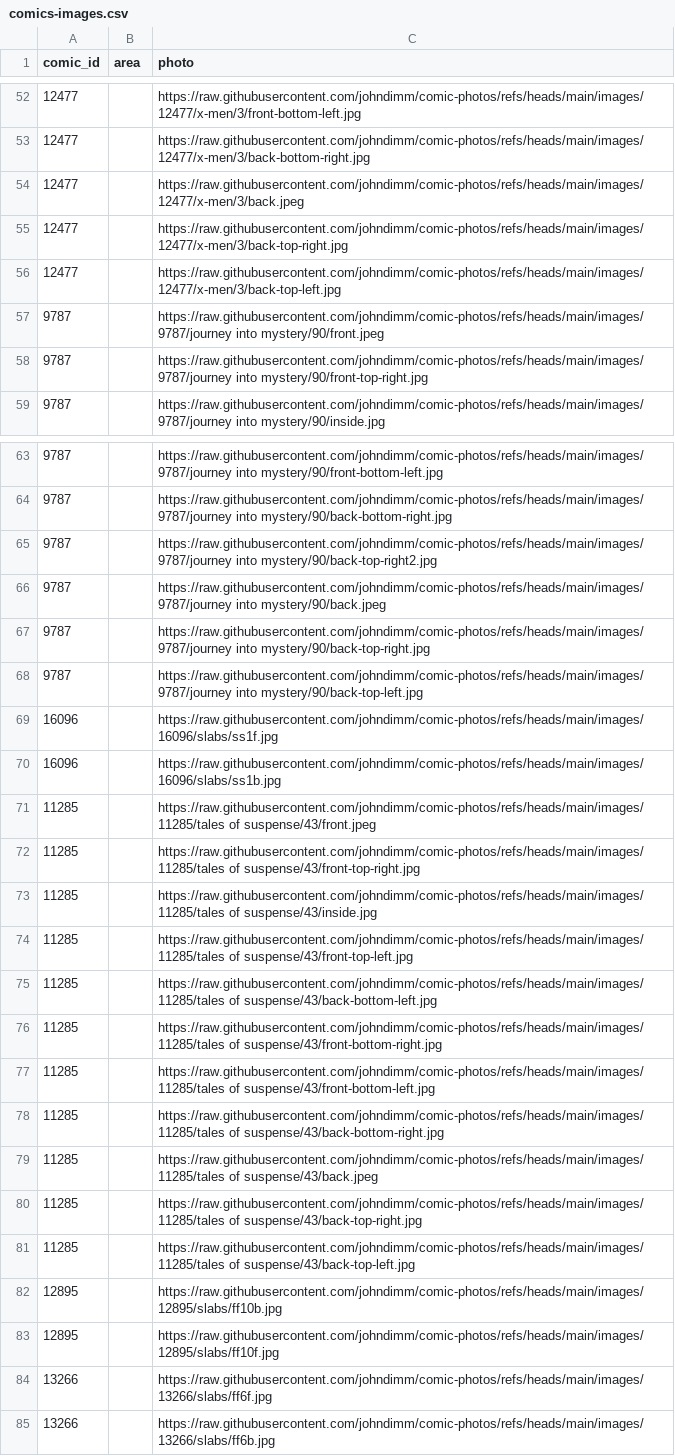
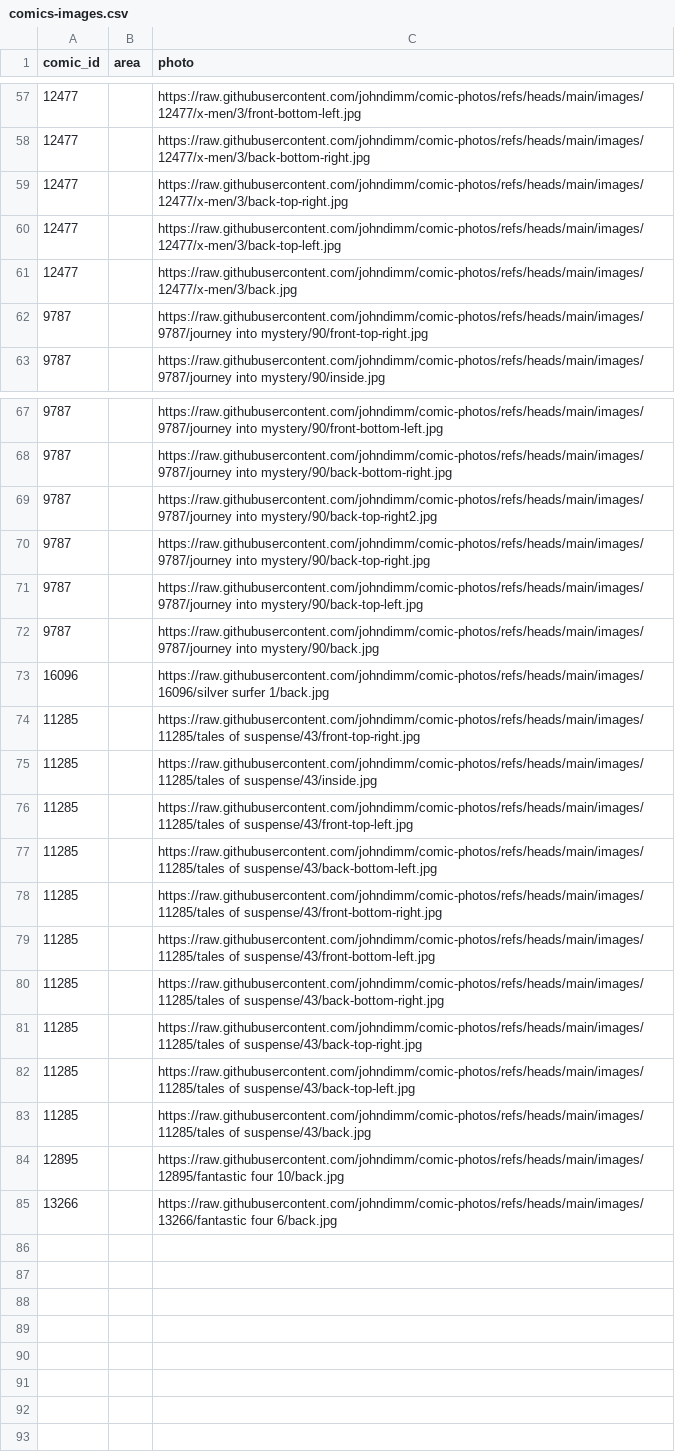
Before and after one commit to johndimm/comic-photos, a CSV file: comics-images.csv, drawn as a sheet; only a part is shown, gaps mark what is left out; the diff covers the shown part only.

Commit message:
Make sure front.jpg comes first.

```diff
--- a/comics-images.csv
+++ b/comics-images.csv
@@ -53,6 +58,5 @@ comic_id,area,photo
 12477,,https://raw.githubusercontent.com/johndimm/comic-photos/refs/heads/main/images/12477/x-men/3/back-bottom-right.jpg
-12477,,https://raw.githubusercontent.com/johndimm/comic-photos/refs/heads/main/images/12477/x-men/3/back.jpeg
 12477,,https://raw.githubusercontent.com/johndimm/comic-photos/refs/heads/main/images/12477/x-men/3/back-top-right.jpg
 12477,,https://raw.githubusercontent.com/johndimm/comic-photos/refs/heads/main/images/12477/x-men/3/back-top-left.jpg
-9787,,https://raw.githubusercontent.com/johndimm/comic-photos/refs/heads/main/images/9787/journey into mystery/90/front.jpeg
+12477,,https://raw.githubusercontent.com/johndimm/comic-photos/refs/heads/main/images/12477/x-men/3/back.jpg
 9787,,https://raw.githubusercontent.com/johndimm/comic-photos/refs/heads/main/images/9787/journey into mystery/90/front-top-right.jpg
@@ -65,8 +69,6 @@ comic_id,area,photo
 9787,,https://raw.githubusercontent.com/johndimm/comic-photos/refs/heads/main/images/9787/journey into mystery/90/back-top-right2.jpg
-9787,,https://raw.githubusercontent.com/johndimm/comic-photos/refs/heads/main/images/9787/journey into mystery/90/back.jpeg
 9787,,https://raw.githubusercontent.com/johndimm/comic-photos/refs/heads/main/images/9787/journey into mystery/90/back-top-right.jpg
 9787,,https://raw.githubusercontent.com/johndimm/comic-photos/refs/heads/main/images/9787/journey into mystery/90/back-top-left.jpg
-16096,,https://raw.githubusercontent.com/johndimm/comic-photos/refs/heads/main/images/16096/slabs/ss1f.jpg
-16096,,https://raw.githubusercontent.com/johndimm/comic-photos/refs/heads/main/images/16096/slabs/ss1b.jpg
-11285,,https://raw.githubusercontent.com/johndimm/comic-photos/refs/heads/main/images/11285/tales of suspense/43/front.jpeg
+9787,,https://raw.githubusercontent.com/johndimm/comic-photos/refs/heads/main/images/9787/journey into mystery/90/back.jpg
+16096,,https://raw.githubusercontent.com/johndimm/comic-photos/refs/heads/main/images/16096/silver surfer 1/back.jpg
 11285,,https://raw.githubusercontent.com/johndimm/comic-photos/refs/heads/main/images/11285/tales of suspense/43/front-top-right.jpg
@@ -78,8 +80,6 @@ comic_id,area,photo
 11285,,https://raw.githubusercontent.com/johndimm/comic-photos/refs/heads/main/images/11285/tales of suspense/43/back-bottom-right.jpg
-11285,,https://raw.githubusercontent.com/johndimm/comic-photos/refs/heads/main/images/11285/tales of suspense/43/back.jpeg
 11285,,https://raw.githubusercontent.com/johndimm/comic-photos/refs/heads/main/images/11285/tales of suspense/43/back-top-right.jpg
 11285,,https://raw.githubusercontent.com/johndimm/comic-photos/refs/heads/main/images/11285/tales of suspense/43/back-top-left.jpg
-12895,,https://raw.githubusercontent.com/johndimm/comic-photos/refs/heads/main/images/12895/slabs/ff10b.jpg
-12895,,https://raw.githubusercontent.com/johndimm/comic-photos/refs/heads/main/images/12895/slabs/ff10f.jpg
-13266,,https://raw.githubusercontent.com/johndimm/comic-photos/refs/heads/main/images/13266/slabs/ff6f.jpg
-13266,,https://raw.githubusercontent.com/johndimm/comic-photos/refs/heads/main/images/13266/slabs/ff6b.jpg
+11285,,https://raw.githubusercontent.com/johndimm/comic-photos/refs/heads/main/images/11285/tales of suspense/43/back.jpg
+12895,,https://raw.githubusercontent.com/johndimm/comic-photos/refs/heads/main/images/12895/fantastic four 10/back.jpg
+13266,,https://raw.githubusercontent.com/johndimm/comic-photos/refs/heads/main/images/13266/fantastic four 6/back.jpg
```
Also changed, not shown: 11 added rows, 6 removed rows and 30 edited cells elsewhere in this file, 49 other files.
